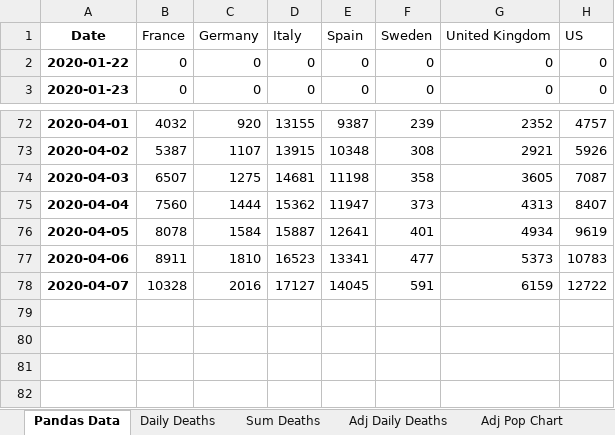
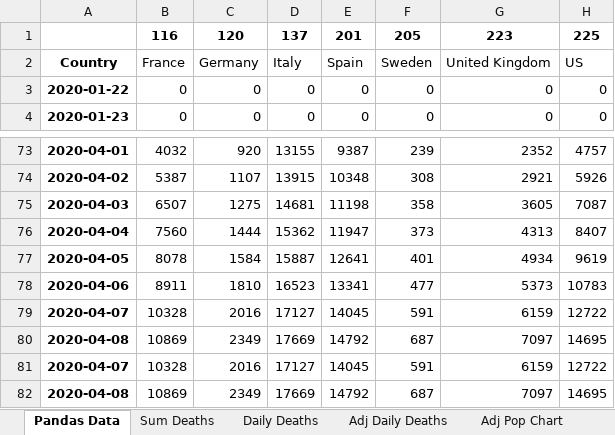
Before and after one commit to jonjon86/covid-19, an Excel workbook: sheets/Covid-19 Analysis.xlsx, sheet Pandas Data, drawn as a sheet; only a part is shown, gaps mark what is left out; values as stored, in another font and other column widths than the file's, no borders; addresses are those after the commit; the diff names each change by its address in the sheet, - before the commit and + after, or states it on an @@ line.

```diff
--- a/sheets/Covid-19 Analysis.xlsx (sheet Pandas Data)
+++ b/sheets/Covid-19 Analysis.xlsx (sheet Pandas Data)
@@ sheet tab order changed: Pandas Data | Sum Deaths | Daily Deaths | Adj Daily Deaths | Adj Pop Chart @@
+row 1:  | 116 | 120 | 137 | 201 | 205 | 223 | 225
-A2: Date
+A2: Country
+row 80: 2020-04-08 | 10869 | 2349 | 17669 | 14792 | 687 | 7097 | 14695
+row 81: 2020-04-07 | 10328 | 2016 | 17127 | 14045 | 591 | 6159 | 12722
+row 82: 2020-04-08 | 10869 | 2349 | 17669 | 14792 | 687 | 7097 | 14695
```
Also changed, not shown: sheet Sum Deaths, sheet Daily Deaths, sheet Adj Daily Deaths, sheet Rebased Deaths, sheet Config, formulas that keep their value, charts or pictures, 4 other files.
